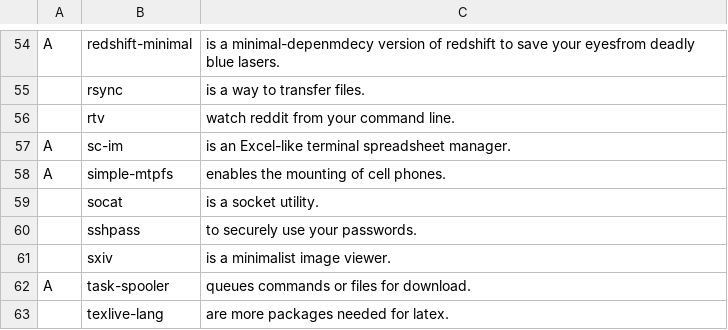
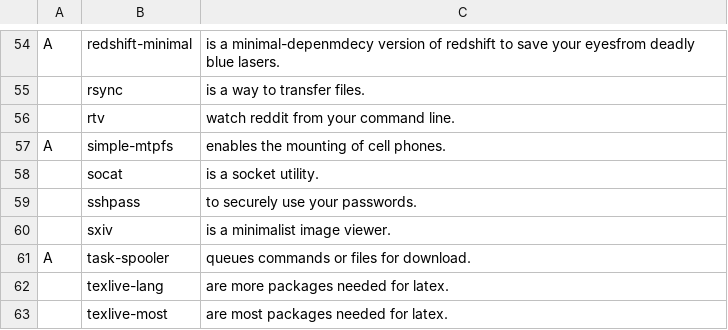
Before and after one commit to tiyn/larbs, a CSV file: progs.csv, drawn as a sheet; only a part is shown, gaps mark what is left out; the shorter side is filled out with more unchanged rows; the diff names each change by its address in the sheet, - before the commit and + after, or states it on an @@ line.

```diff
--- a/progs.csv
+++ b/progs.csv
-row 57: A | sc-im | is an Excel-like terminal spreadsheet manager.
```
Also changed, not shown: 1 other file.
